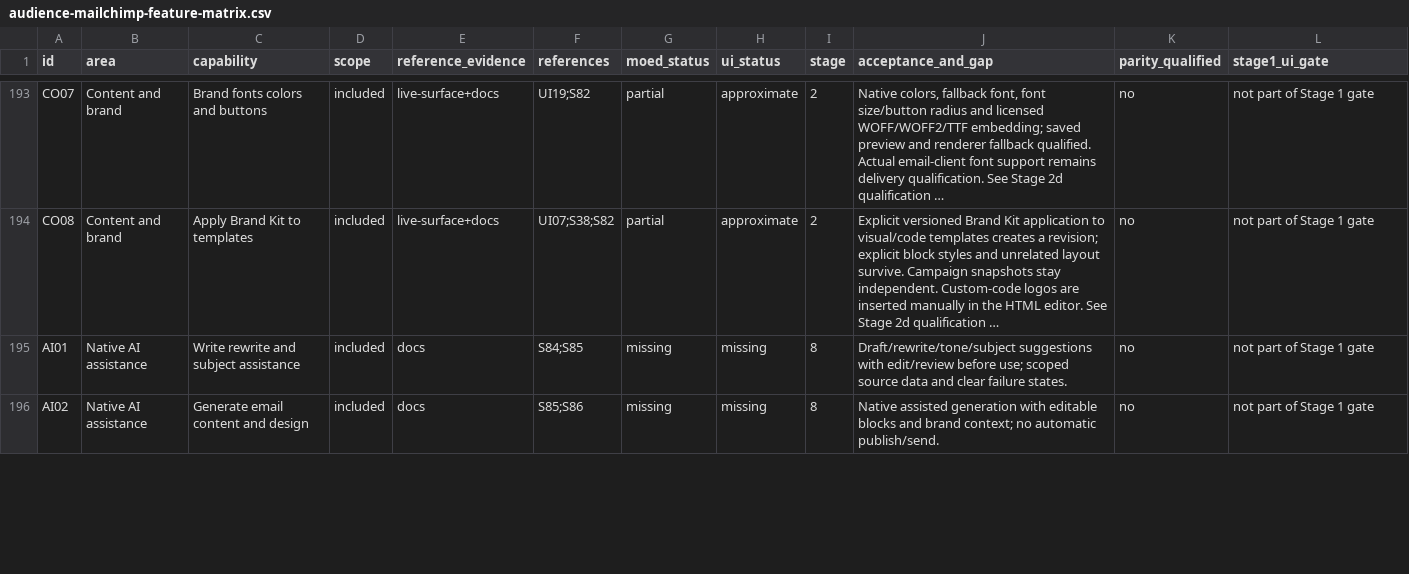
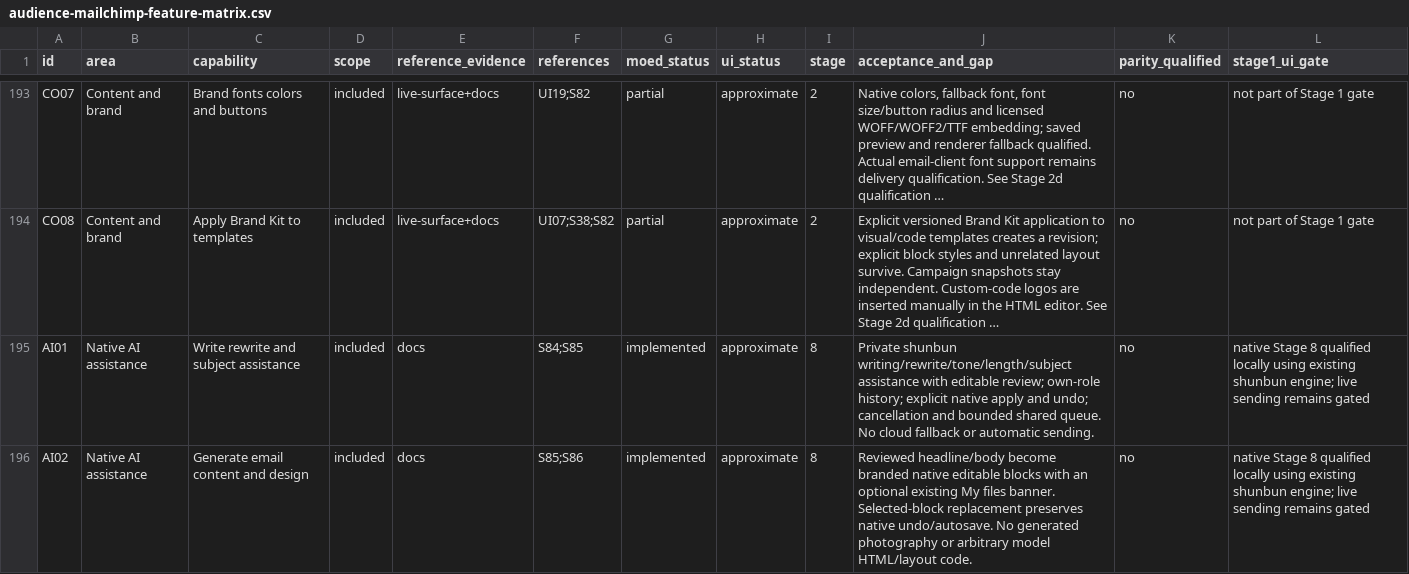
Before and after one commit to beneliath/DNR, a CSV file: docs/audience-mailchimp-feature-matrix.csv, drawn as a sheet; only a part is shown, gaps mark what is left out; long unchanged cells end in …; the diff covers the shown part only; the diff names each change by its address in the sheet, - before the commit and + after, or states it on an @@ line.

Commit message:
Release 2.6.3: Add private shunbun MessageMonkey AI assistance and separate Mailchimp historical analytics (#242)
* Add private MessageMonkey writing and analytics AI assistance

* Release 2.6.3: Add private shunbun MessageMonkey AI assistance and separate Mailchimp historical analytics

```diff
--- a/docs/audience-mailchimp-feature-matrix.csv
+++ b/docs/audience-mailchimp-feature-matrix.csv
-G195:G196 (moed_status): missing
+G195:G196 (moed_status): implemented
-H195:H196 (ui_status): missing
+H195:H196 (ui_status): approximate
-J195 (acceptance_and_gap): Draft/rewrite/tone/subject suggestions with edit/review before use; scoped source data and clear failure states.
+J195 (acceptance_and_gap): Private shunbun writing/rewrite/tone/length/subject assistance with editable review; own-role history; explicit native apply and undo; cancellation and bounded shared queue. No cloud fallback or automatic sending.
-L195:L196 (stage1_ui_gate): not part of Stage 1 gate
+L195:L196 (stage1_ui_gate): native Stage 8 qualified locally using existing shunbun engine; live sending remains gated
-J196 (acceptance_and_gap): Native assisted generation with editable blocks and brand context; no automatic publish/send.
+J196 (acceptance_and_gap): Reviewed headline/body become branded native editable blocks with an optional existing My files banner. Selected-block replacement preserves native undo/autosave. No generated photography or arbitrary model HTML/layout code.
```
Also changed, not shown: 8 edited cells elsewhere in this file, 43 other files.
